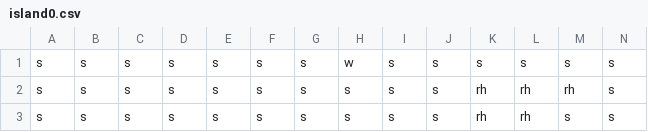
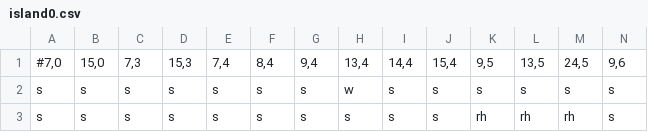
Before and after one commit to csb6/squad-tactical-game, a CSV file: lib/levels/island0.csv, drawn as a sheet; only a part is shown; the shorter side is filled out with more unchanged rows; rows hold the shown columns only; the diff names each change by its address in the sheet, - before the commit and + after, or states it on an @@ line.

```diff
--- a/lib/levels/island0.csv
+++ b/lib/levels/island0.csv
+row 1: #7,0 | 15,0 | 7,3 | 15,3 | 7,4 | 8,4 | 9,4 | 13,4 | 14,4 | 15,4 | 9,5 | 13,5 | 24,5 | 9,6
```
Also changed, not shown: 3 other files.
